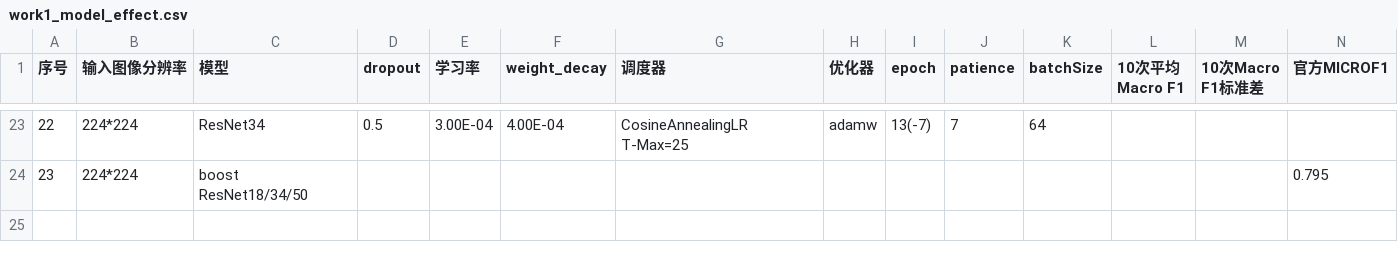
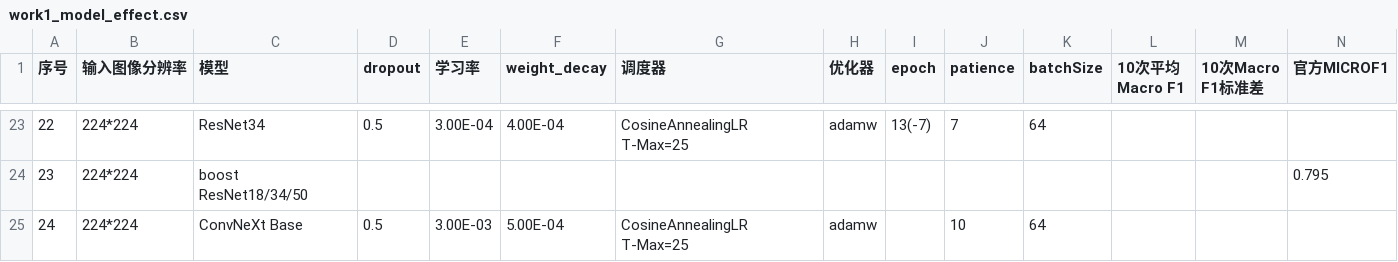
Before and after one commit to Tokisaki-Galaxy/PterygiumSeg, a CSV file: work1_model_effect.csv, drawn as a sheet; only a part is shown, gaps mark what is left out; rows hold the shown columns only; the diff names each change by its address in the sheet, - before the commit and + after, or states it on an @@ line.

```diff
--- a/work1_model_effect.csv
+++ b/work1_model_effect.csv
+row 25: 24 | 224*224 | ConvNeXt Base | 0.5 | 3.00E-03 | 5.00E-04 | CosineAnnealingLR T-Max=25 | adamw |  | 10 | 64
```
Also changed, not shown: 2 other files.
